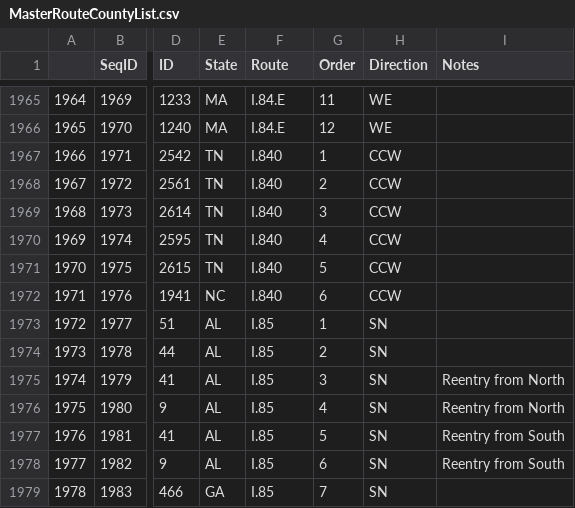
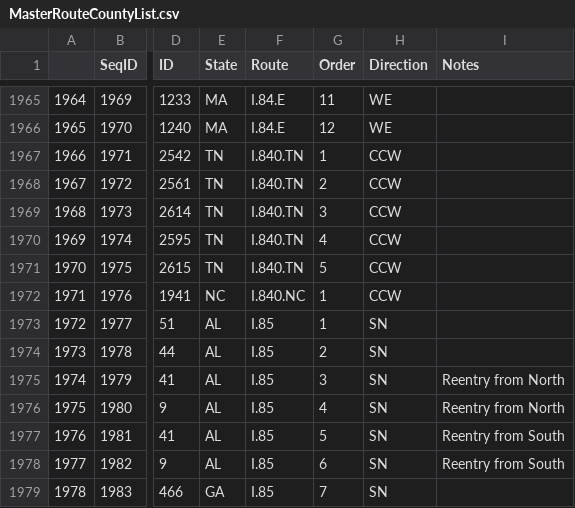
Before and after one commit to DocFlash81/cc-data, a CSV file: MasterRouteCountyList.csv, drawn as a sheet; only a part is shown, gaps mark what is left out; the diff covers the shown part only; the diff names each change by its address in the sheet, - before the commit and + after, or states it on an @@ line.

```diff
--- a/MasterRouteCountyList.csv
+++ b/MasterRouteCountyList.csv
-F1967:F1971 (Route): I.840
+F1967:F1971 (Route): I.840.TN
-F1972 (Route): I.840
+F1972 (Route): I.840.NC
-G1972 (Order): 6
+G1972 (Order): 1
```
Also changed, not shown: 1 added row and 21 edited cells elsewhere in this file, RouteInfo.csv.
